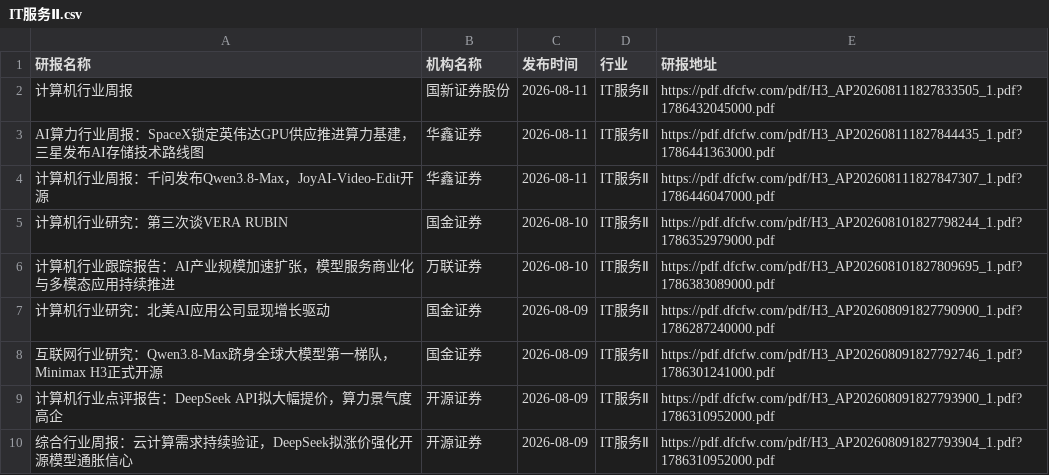
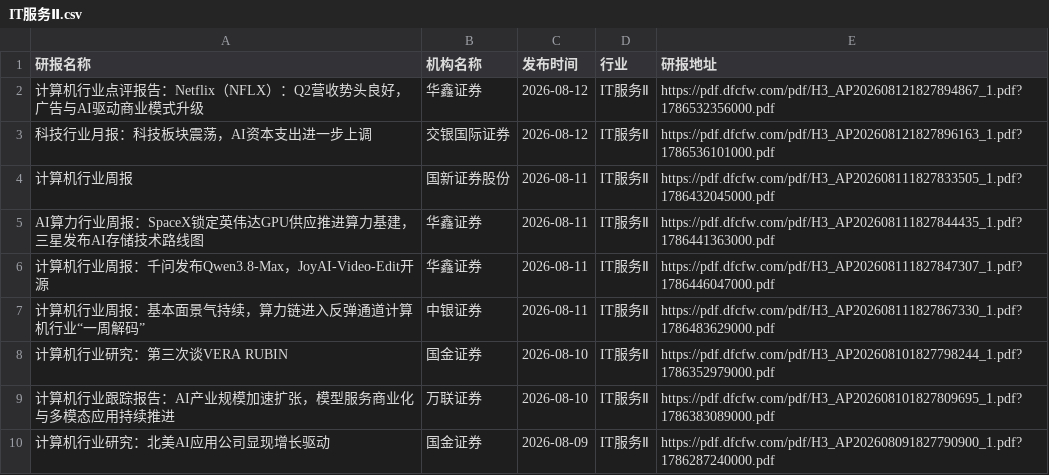
Before and after one commit to manymore13/report, a CSV file: eastmoney/IT服务Ⅱ.csv, drawn as a sheet; only a part is shown; the shorter side is filled out with more unchanged rows; the diff names each change by its address in the sheet, - before the commit and + after, or states it on an @@ line.

```diff
--- a/eastmoney/IT服务Ⅱ.csv
+++ b/eastmoney/IT服务Ⅱ.csv
+row 2: 计算机行业点评报告：Netflix（NFLX）：Q2营收势头良好，广告与AI驱动商业模式升级 | 华鑫证券 | 2026-08-12 | IT服务Ⅱ | https://pdf.dfcfw.com/pdf/H3_AP202608121827894867_1.pdf?1786532356000.pdf
+row 3: 科技行业月报：科技板块震荡，AI资本支出进一步上调 | 交银国际证券 | 2026-08-12 | IT服务Ⅱ | https://pdf.dfcfw.com/pdf/H3_AP202608121827896163_1.pdf?1786536101000.pdf
+row 7: 计算机行业周报：基本面景气持续，算力链进入反弹通道计算机行业“一周解码” | 中银证券 | 2026-08-11 | IT服务Ⅱ | https://pdf.dfcfw.com/pdf/H3_AP202608111827867330_1.pdf?1786483629000.pdf
```
Also changed, not shown: eastmoney/光伏设备.csv, eastmoney/农牧饲渔.csv, 41 other files.
